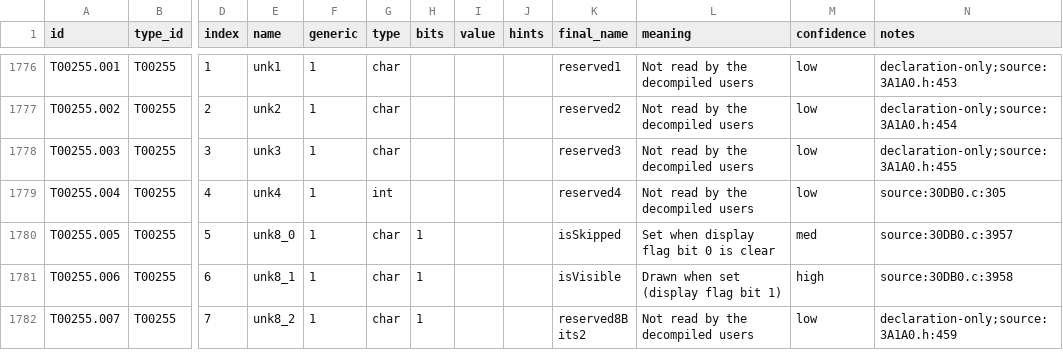
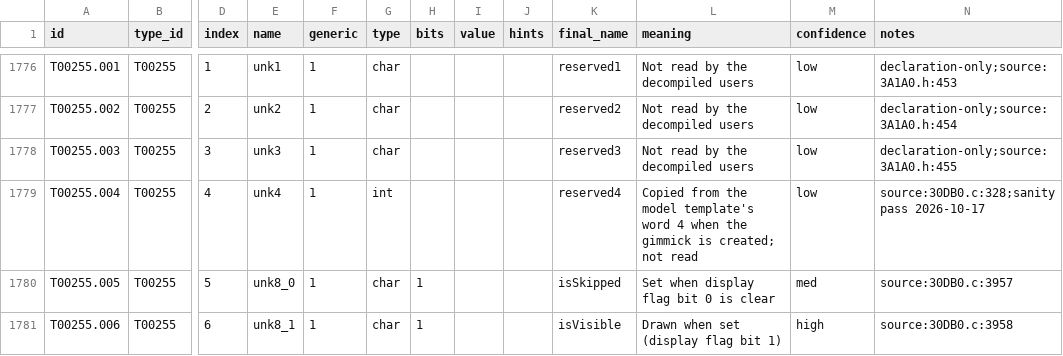
Before and after one commit to JEschete/VS-NativePort, a CSV file: Docs/ledgers/FIELD_LEDGER.csv, drawn as a sheet; only a part is shown, gaps mark what is left out; the shorter side is filled out with more unchanged rows; the diff covers the shown part only; the diff names each change by its address in the sheet, - before the commit and + after, or states it on an @@ line.

Commit message:
Sanity pass: report tool, and 20 reserved members that are read get names from their uses

```diff
--- a/Docs/ledgers/FIELD_LEDGER.csv
+++ b/Docs/ledgers/FIELD_LEDGER.csv
-L1779 (meaning): Not read by the decompiled users
+L1779 (meaning): Copied from the model template's word 4 when the gimmick is created; not read
-N1779 (notes): source:30DB0.c:305
+N1779 (notes): source:30DB0.c:328;sanity pass 2026-10-17
```
Also changed, not shown: 73 edited cells elsewhere in this file, tools/naming/sym_out/Audio/fields.csv, tools/naming/sym_out/Game_Actors_01/fields.csv, 5 other files.
